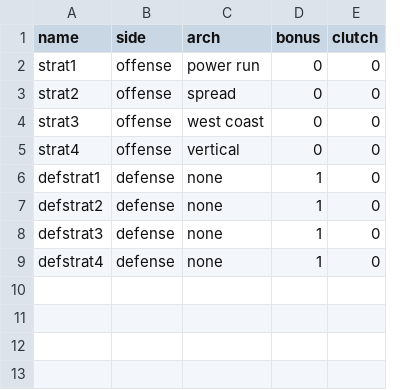
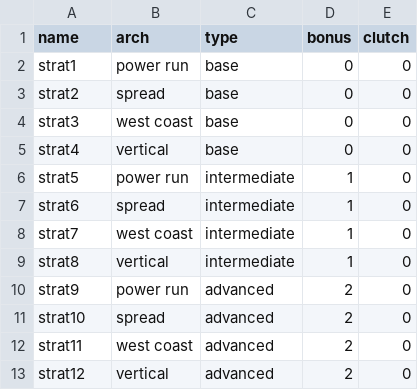
Before and after one commit to arunpalan/footballBG, a CSV file: strategies.csv, drawn as a sheet; removed rows and columns are numbered as before the commit, all else as after; the diff names each change by its address in the sheet, - before the commit and + after, or states it on an @@ line.

```diff
--- a/strategies.csv
+++ b/strategies.csv
-column B (side), rows 2-9: offense | offense | offense | offense | defense | defense | defense | defense
+column C (type), rows 2-9: base | base | base | base | intermediate | intermediate | intermediate | intermediate
-A6 (name): defstrat1
+A6 (name): strat5
-B6 (arch): none
+B6 (arch): power run
-A7 (name): defstrat2
+A7 (name): strat6
-B7 (arch): none
+B7 (arch): spread
-A8 (name): defstrat3
+A8 (name): strat7
-B8 (arch): none
+B8 (arch): west coast
-A9 (name): defstrat4
+A9 (name): strat8
-B9 (arch): none
+B9 (arch): vertical
+row 10: strat9 | power run | advanced | 2 | 0
+row 11: strat10 | spread | advanced | 2 | 0
+row 12: strat11 | west coast | advanced | 2 | 0
+row 13: strat12 | vertical | advanced | 2 | 0
```
Also changed, not shown: coaches.csv, players.csv, 5 other files.
